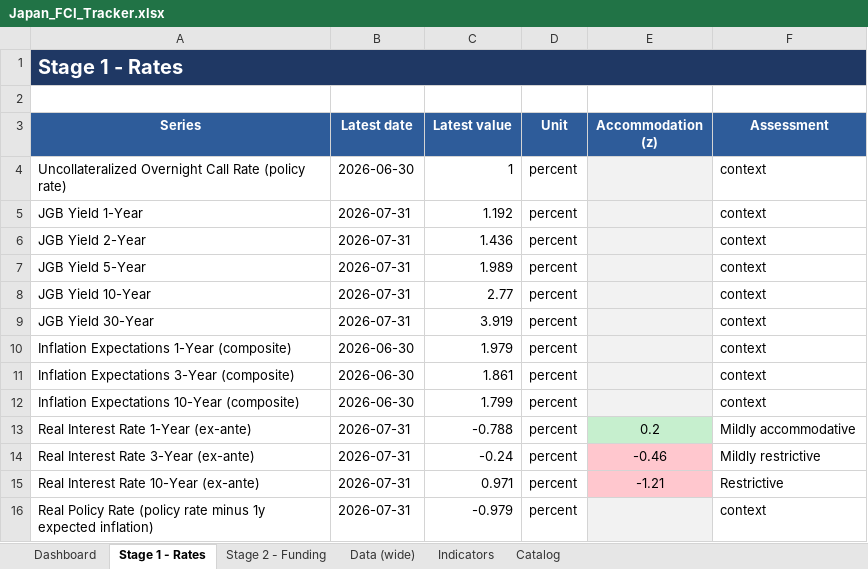
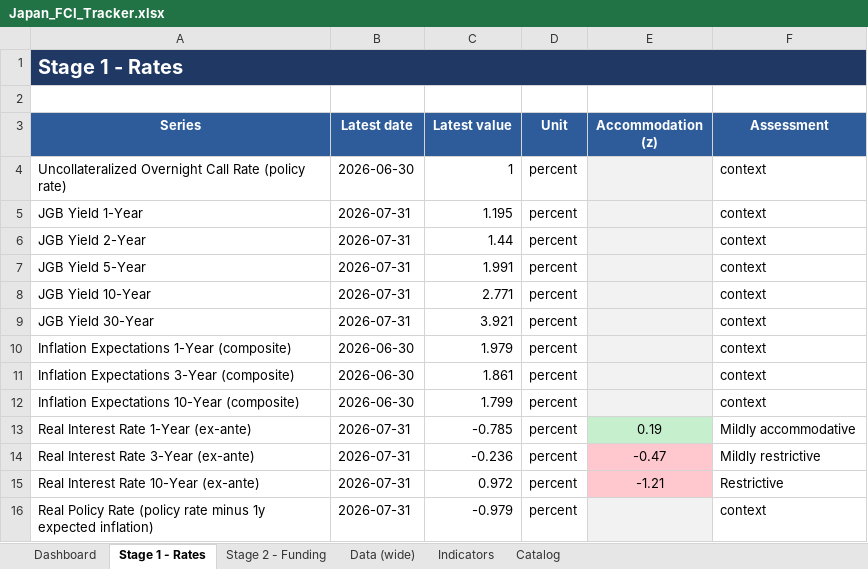
Before and after one commit to LY069/Japan-Financial-Condition-Tracker, an Excel workbook: Japan_FCI_Tracker.xlsx, sheet Stage 1 - Rates, drawn as a sheet; values as stored, in another font and other column widths than the file's, no borders; the diff names each change by its address in the sheet, - before the commit and + after, or states it on an @@ line.

```diff
--- a/Japan_FCI_Tracker.xlsx (sheet Stage 1 - Rates)
+++ b/Japan_FCI_Tracker.xlsx (sheet Stage 1 - Rates)
-C5 (Latest value): 1.192
+C5 (Latest value): 1.195
-C6 (Latest value): 1.436
+C6 (Latest value): 1.44
-C7 (Latest value): 1.989
+C7 (Latest value): 1.991
-C8 (Latest value): 2.77
+C8 (Latest value): 2.771
-C9 (Latest value): 3.919
+C9 (Latest value): 3.921
-C13 (Latest value): -0.788
+C13 (Latest value): -0.785
-E13 (Accommodation (z)): 0.2
+E13 (Accommodation (z)): 0.19
-C14 (Latest value): -0.24
+C14 (Latest value): -0.236
-E14 (Accommodation (z)): -0.46
+E14 (Accommodation (z)): -0.47
-C15 (Latest value): 0.971
+C15 (Latest value): 0.972
```
Also changed, not shown: sheet Indicators, sheet Data (wide), sheet Stage 2 - Funding, hidden cells, 3 other files.
